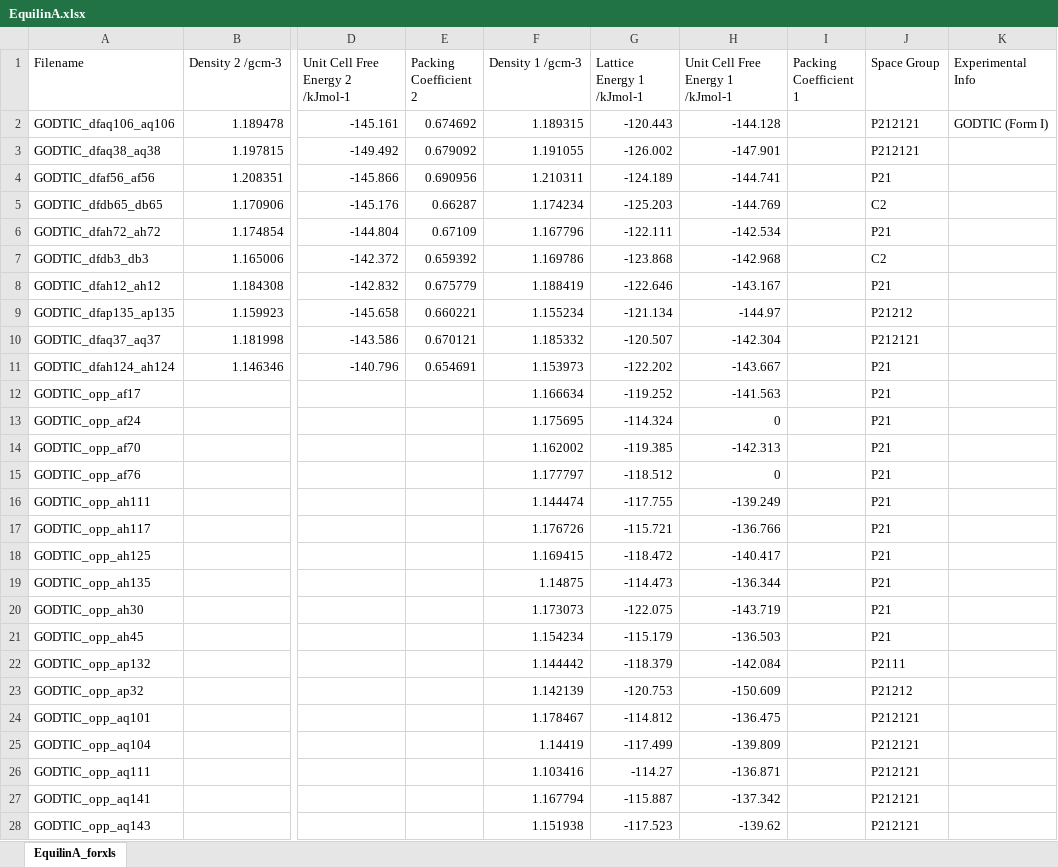
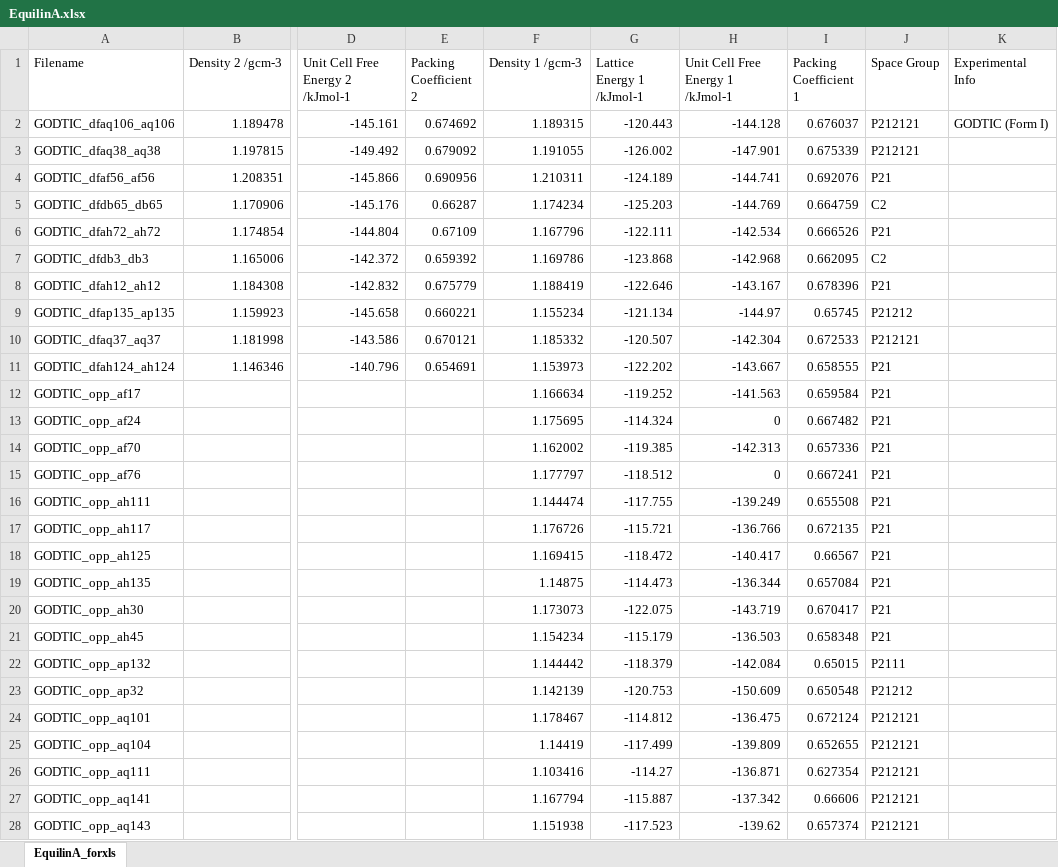
Before and after one commit to LouisePrice/CPOSS_Database, an Excel workbook: Equilin/EquilinA/EquilinA.xlsx, sheet EquilinA_forxls, drawn as a sheet; only a part is shown, gaps mark what is left out; values as stored, in another font and other column widths than the file's, no borders; the diff covers the shown part only; the diff names each change by its address in the sheet, - before the commit and + after, or states it on an @@ line.

Commit message:
Updating packing coefficients

```diff
--- a/Equilin/EquilinA/EquilinA.xlsx (sheet EquilinA_forxls)
+++ b/Equilin/EquilinA/EquilinA.xlsx (sheet EquilinA_forxls)
-I2 (Packing Coefficient 1): (empty)
+I2 (Packing Coefficient 1): 0.676037
-I3 (Packing Coefficient 1): (empty)
+I3 (Packing Coefficient 1): 0.675339
-I4 (Packing Coefficient 1): (empty)
+I4 (Packing Coefficient 1): 0.692076
-I5 (Packing Coefficient 1): (empty)
+I5 (Packing Coefficient 1): 0.664759
-I6 (Packing Coefficient 1): (empty)
+I6 (Packing Coefficient 1): 0.666526
-I7 (Packing Coefficient 1): (empty)
+I7 (Packing Coefficient 1): 0.662095
-I8 (Packing Coefficient 1): (empty)
+I8 (Packing Coefficient 1): 0.678396
-I9 (Packing Coefficient 1): (empty)
+I9 (Packing Coefficient 1): 0.65745
-I10 (Packing Coefficient 1): (empty)
+I10 (Packing Coefficient 1): 0.672533
-I11 (Packing Coefficient 1): (empty)
+I11 (Packing Coefficient 1): 0.658555
-I12 (Packing Coefficient 1): (empty)
+I12 (Packing Coefficient 1): 0.659584
-I13 (Packing Coefficient 1): (empty)
+I13 (Packing Coefficient 1): 0.667482
-I14 (Packing Coefficient 1): (empty)
+I14 (Packing Coefficient 1): 0.657336
-I15 (Packing Coefficient 1): (empty)
+I15 (Packing Coefficient 1): 0.667241
-I16 (Packing Coefficient 1): (empty)
+I16 (Packing Coefficient 1): 0.655508
-I17 (Packing Coefficient 1): (empty)
+I17 (Packing Coefficient 1): 0.672135
-I18 (Packing Coefficient 1): (empty)
+I18 (Packing Coefficient 1): 0.66567
-I19 (Packing Coefficient 1): (empty)
+I19 (Packing Coefficient 1): 0.657084
-I20 (Packing Coefficient 1): (empty)
+I20 (Packing Coefficient 1): 0.670417
-I21 (Packing Coefficient 1): (empty)
+I21 (Packing Coefficient 1): 0.658348
-I22 (Packing Coefficient 1): (empty)
+I22 (Packing Coefficient 1): 0.65015
-I23 (Packing Coefficient 1): (empty)
+I23 (Packing Coefficient 1): 0.650548
-I24 (Packing Coefficient 1): (empty)
+I24 (Packing Coefficient 1): 0.672124
-I25 (Packing Coefficient 1): (empty)
+I25 (Packing Coefficient 1): 0.652655
-I26 (Packing Coefficient 1): (empty)
+I26 (Packing Coefficient 1): 0.627354
-I27 (Packing Coefficient 1): (empty)
+I27 (Packing Coefficient 1): 0.66606
-I28 (Packing Coefficient 1): (empty)
+I28 (Packing Coefficient 1): 0.657374
```
Also changed, not shown: 19 edited cells elsewhere in this sheet, Chlorodibenzosuberone/ChlorodibenzosuberoneA/ChlorodibenzosuberoneA.xlsx, 5 other files.
